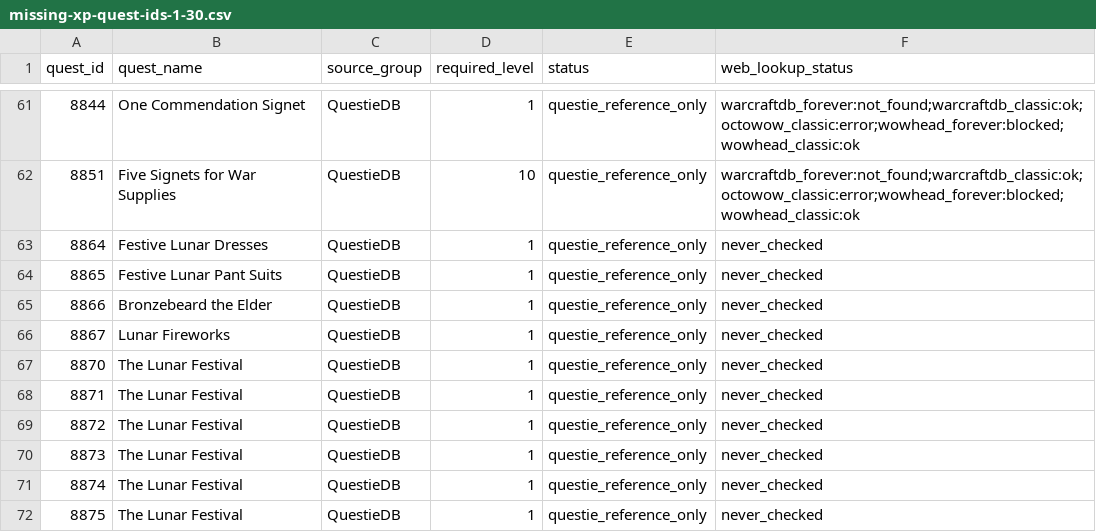
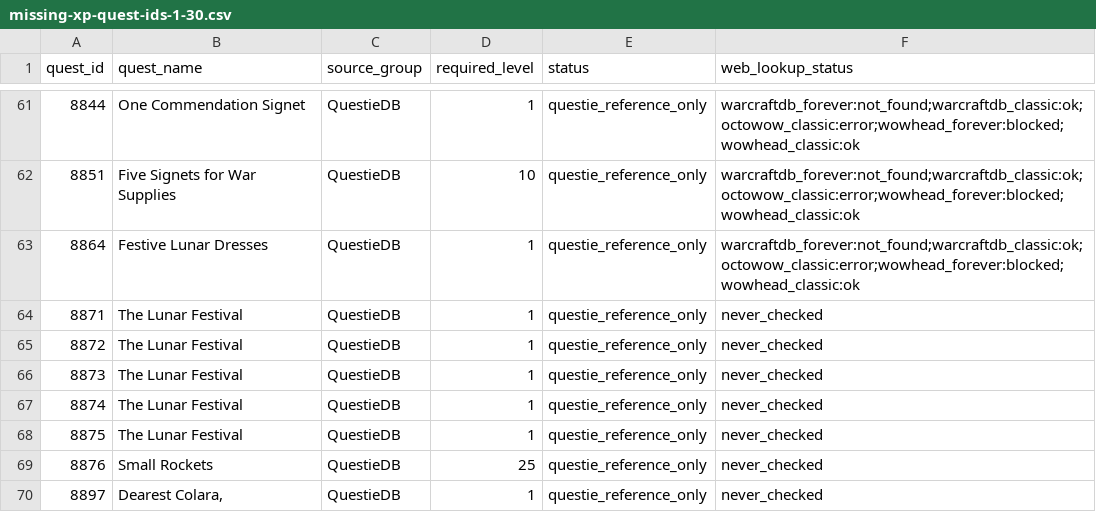
Before and after one commit to Battlefeld/ForeverRoutes, a CSV file: unified/missing-xp-quest-ids-1-30.csv, drawn as a sheet; only a part is shown, gaps mark what is left out; the shorter side is filled out with more unchanged rows.

```diff
--- a/unified/missing-xp-quest-ids-1-30.csv
+++ b/unified/missing-xp-quest-ids-1-30.csv
@@ -62,7 +62,3 @@ quest_id,quest_name,source_group,required_level,status,web_lookup_status
 8851,Five Signets for War Supplies,QuestieDB,10,questie_reference_only,warcraftdb_forever:not_found;warcraftdb_classic:ok;octowow_classic:error;wowhead_forever:blocked;wowhead_classic:ok
-8864,Festive Lunar Dresses,QuestieDB,1,questie_reference_only,never_checked
-8865,Festive Lunar Pant Suits,QuestieDB,1,questie_reference_only,never_checked
-8866,Bronzebeard the Elder,QuestieDB,1,questie_reference_only,never_checked
-8867,Lunar Fireworks,QuestieDB,1,questie_reference_only,never_checked
-8870,The Lunar Festival,QuestieDB,1,questie_reference_only,never_checked
+8864,Festive Lunar Dresses,QuestieDB,1,questie_reference_only,warcraftdb_forever:not_found;warcraftdb_classic:ok;octowow_classic:error;wowhead_forever:blocked;wowhead_classic:ok
 8871,The Lunar Festival,QuestieDB,1,questie_reference_only,never_checked
```
Also changed, not shown: 5 other files.
